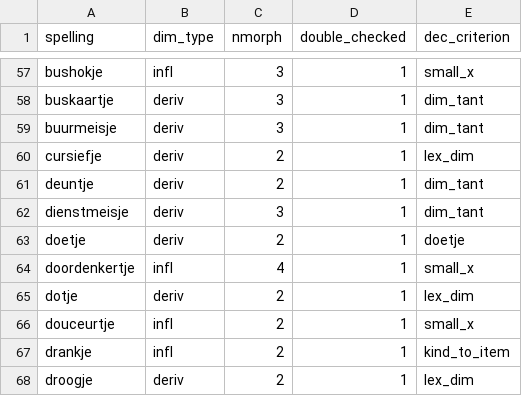
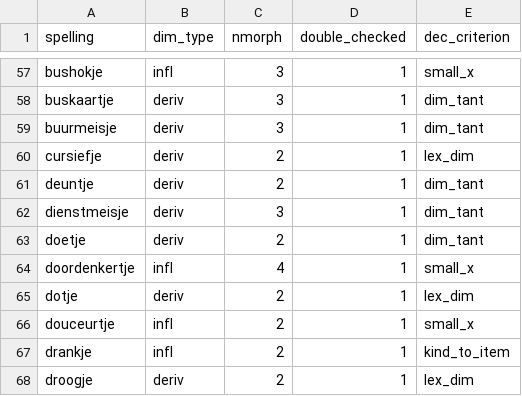
Before and after one commit to bondared/The-Dutch-Diminutive-Between-Inflection-and-Derivation, a CSV file: corpus/dims_assigned.csv, drawn as a sheet; only a part is shown, gaps mark what is left out.

```diff
--- a/corpus/dims_assigned.csv
+++ b/corpus/dims_assigned.csv
@@ -62,3 +62,3 @@ deuntje,deriv,2,1,dim_tant
 dienstmeisje,deriv,3,1,dim_tant
-doetje,deriv,2,1,doetje
+doetje,deriv,2,1,dim_tant
 doordenkertje,infl,4,1,small_x
```
Also changed, not shown: 17 other files.
